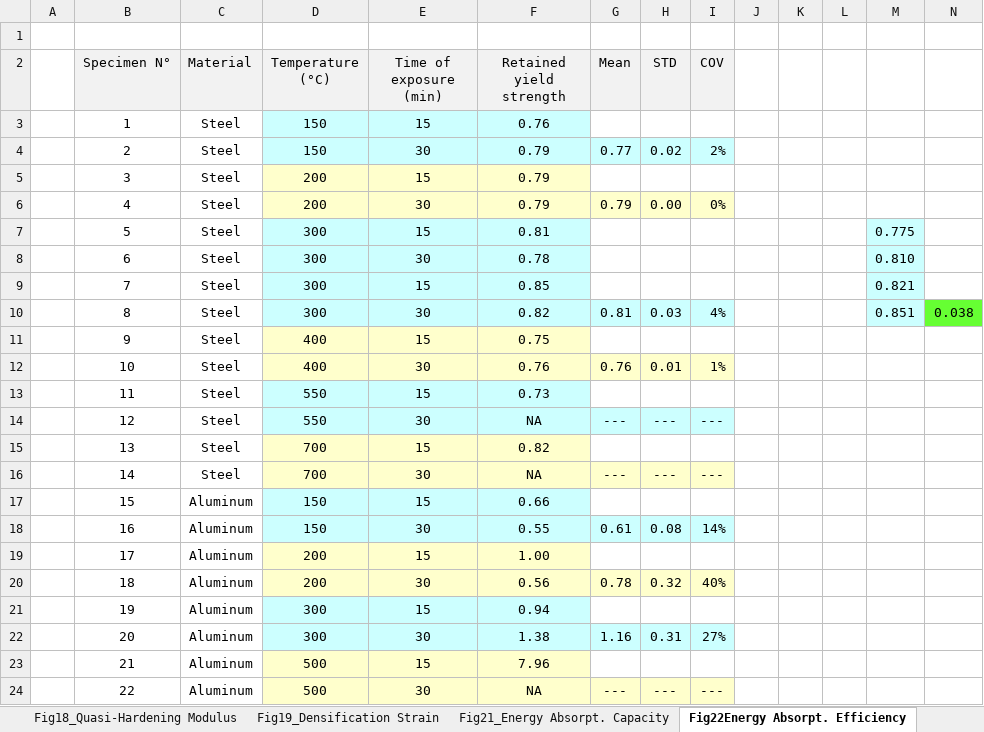
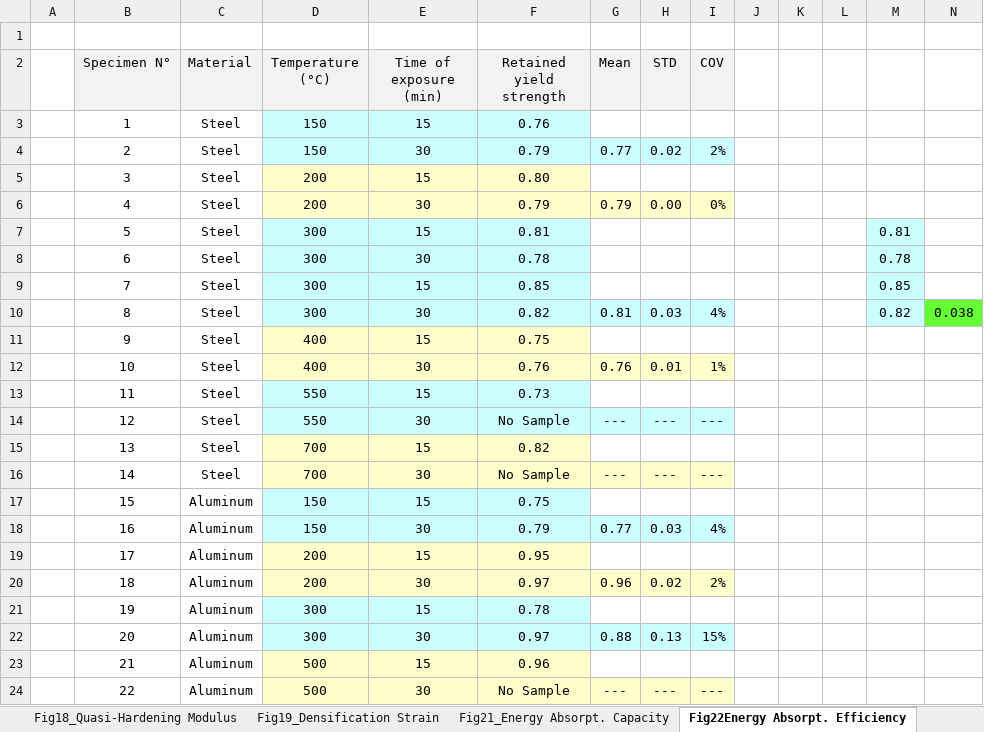
Before and after one commit to StefanSzynisz/FoamFireArticle, an Excel workbook: DataTables.xlsx, sheet Fig22Energy Absorpt. Efficiency, drawn as a sheet; values as stored, in another font and other column widths than the file's, no borders; the diff names each change by its address in the sheet, - before the commit and + after, or states it on an @@ line.

Commit message:
Update the figure 22 and excel file

```diff
--- a/DataTables.xlsx (sheet Fig22Energy Absorpt. Efficiency)
+++ b/DataTables.xlsx (sheet Fig22Energy Absorpt. Efficiency)
-F5 (Retained yield strength): 0.79
+F5 (Retained yield strength): 0.80
-M7: 0.775
+M7: 0.81
-M8: 0.810
+M8: 0.78
-M9: 0.821
+M9: 0.85
-M10: 0.851
+M10: 0.82
-F14 (Retained yield strength): NA
+F14 (Retained yield strength): No Sample
-F16 (Retained yield strength): NA
+F16 (Retained yield strength): No Sample
-F17 (Retained yield strength): 0.66
+F17 (Retained yield strength): 0.75
-F18 (Retained yield strength): 0.55
+F18 (Retained yield strength): 0.79
-G18 (Mean): 0.61
+G18 (Mean): 0.77
-H18 (STD): 0.08
+H18 (STD): 0.03
-I18 (COV): 14%
+I18 (COV): 4%
-F19 (Retained yield strength): 1.00
+F19 (Retained yield strength): 0.95
-F20 (Retained yield strength): 0.56
+F20 (Retained yield strength): 0.97
-G20 (Mean): 0.78
+G20 (Mean): 0.96
-H20 (STD): 0.32
+H20 (STD): 0.02
-I20 (COV): 40%
+I20 (COV): 2%
-F21 (Retained yield strength): 0.94
+F21 (Retained yield strength): 0.78
-F22 (Retained yield strength): 1.38
+F22 (Retained yield strength): 0.97
-G22 (Mean): 1.16
+G22 (Mean): 0.88
-H22 (STD): 0.31
+H22 (STD): 0.13
-I22 (COV): 27%
+I22 (COV): 15%
-F23 (Retained yield strength): 7.96
+F23 (Retained yield strength): 0.96
-F24 (Retained yield strength): NA
+F24 (Retained yield strength): No Sample
```
Also changed, not shown: 9 other files.
